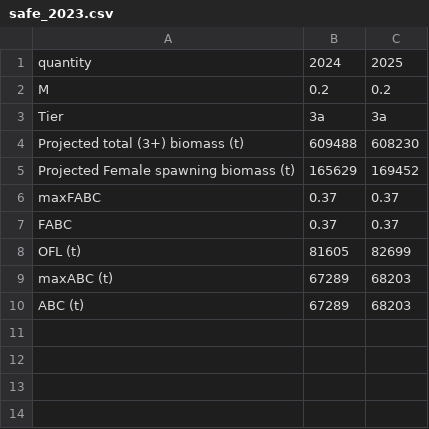
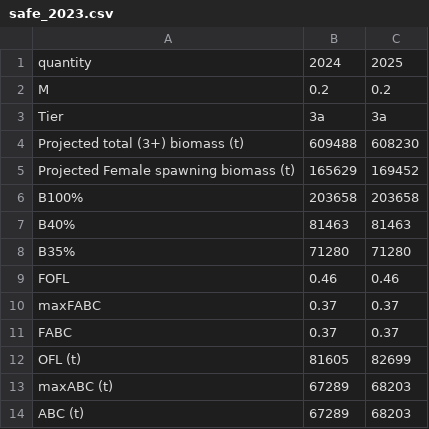
Before and after one commit to afsc-assessments/bsai-fhs, a CSV file: 2024/safe/static_tables/safe_2023.csv, drawn as a sheet.

Commit message:
manually fill in ref points from 2020 assessments
these got dropped in subsequent updates since they don't change

```diff
--- a/2024/safe/static_tables/safe_2023.csv
+++ b/2024/safe/static_tables/safe_2023.csv
@@ -5,2 +5,6 @@ Projected total (3+) biomass (t),609488,608230
 Projected Female spawning biomass (t),165629,169452
+     B100%,203658,203658
+     B40%,81463,81463
+     B35%,71280,71280
+FOFL,0.46,0.46
 maxFABC,0.37,0.37
```
